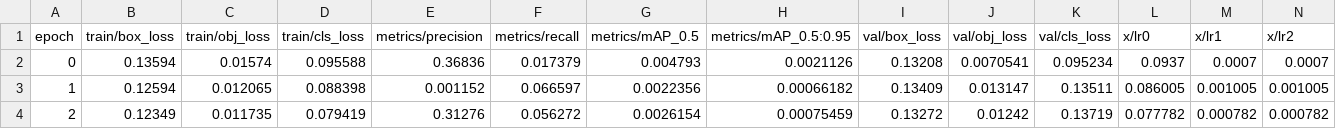
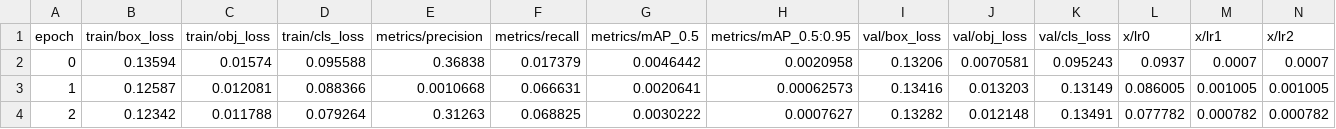
Before and after one commit to iterative/yolov5-dvc, a CSV file: runs/train/results.csv, drawn as a sheet.

```diff
--- a/runs/train/results.csv
+++ b/runs/train/results.csv
@@ -1,4 +1,4 @@
                epoch,      train/box_loss,      train/obj_loss,      train/cls_loss,   metrics/precision,      metrics/recall,     metrics/mAP_0.5,metrics/mAP_0.5:0.95,        val/box_loss,        val/obj_loss,        val/cls_loss,               x/lr0,               x/lr1,               x/lr2
-                   0,             0.13594,             0.01574,            0.095588,             0.36836,            0.017379,            0.004793,           0.0021126,             0.13208,           0.0070541,            0.095234,              0.0937,              0.0007,              0.0007
-                   1,             0.12594,            0.012065,            0.088398,            0.001152,            0.066597,           0.0022356,          0.00066182,             0.13409,            0.013147,             0.13511,            0.086005,            0.001005,            0.001005
-                   2,             0.12349,            0.011735,            0.079419,             0.31276,            0.056272,           0.0026154,          0.00075459,             0.13272,             0.01242,             0.13719,            0.077782,            0.000782,            0.000782
+                   0,             0.13594,             0.01574,            0.095588,             0.36838,            0.017379,           0.0046442,           0.0020958,             0.13206,           0.0070581,            0.095243,              0.0937,              0.0007,              0.0007
+                   1,             0.12587,            0.012081,            0.088366,           0.0010668,            0.066631,           0.0020641,          0.00062573,             0.13416,            0.013203,             0.13149,            0.086005,            0.001005,            0.001005
+                   2,             0.12342,            0.011788,            0.079264,             0.31263,            0.068825,           0.0030222,           0.0007627,             0.13282,            0.012148,             0.13491,            0.077782,            0.000782,            0.000782
```
Also changed, not shown: 21 other files.
